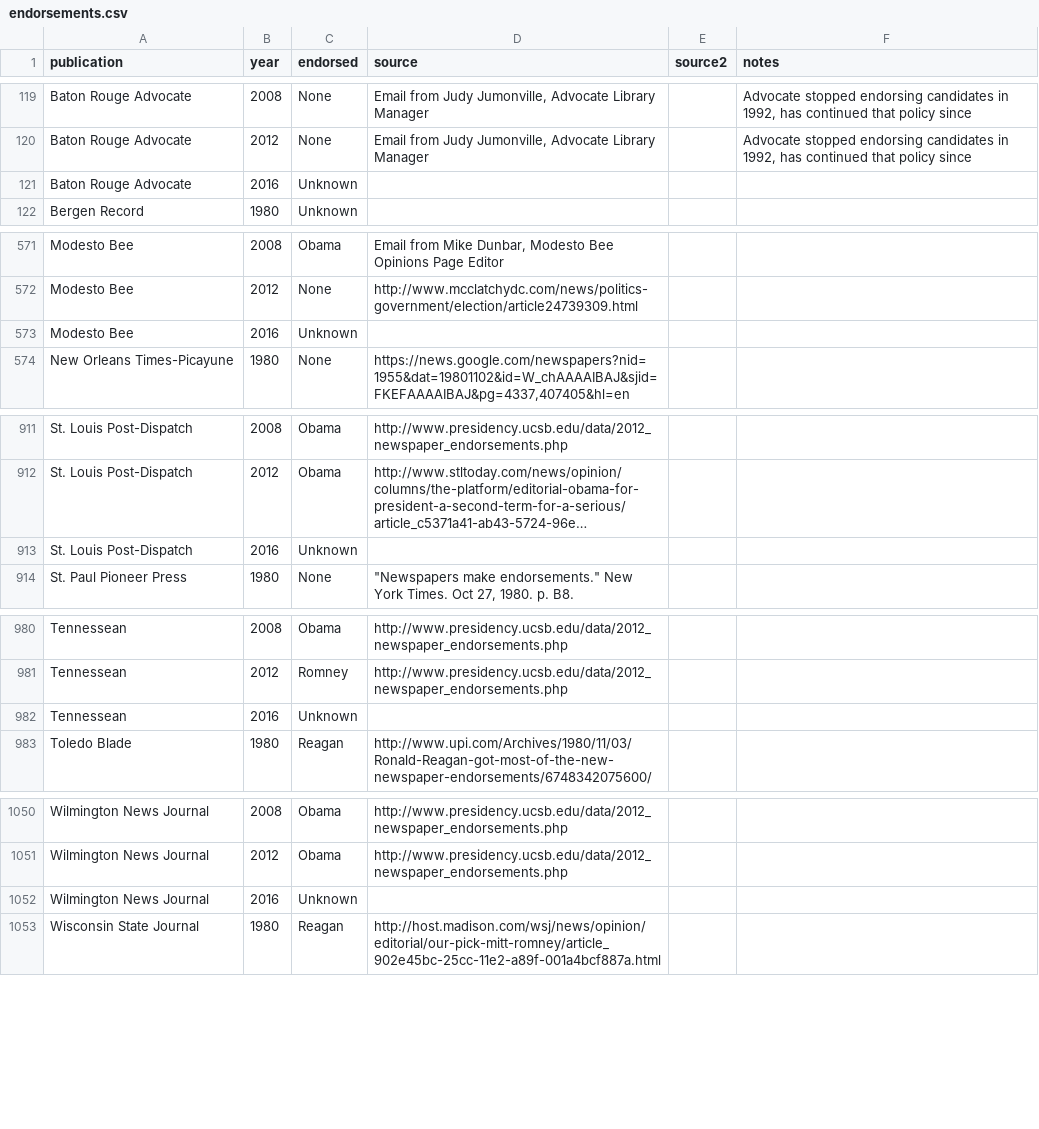
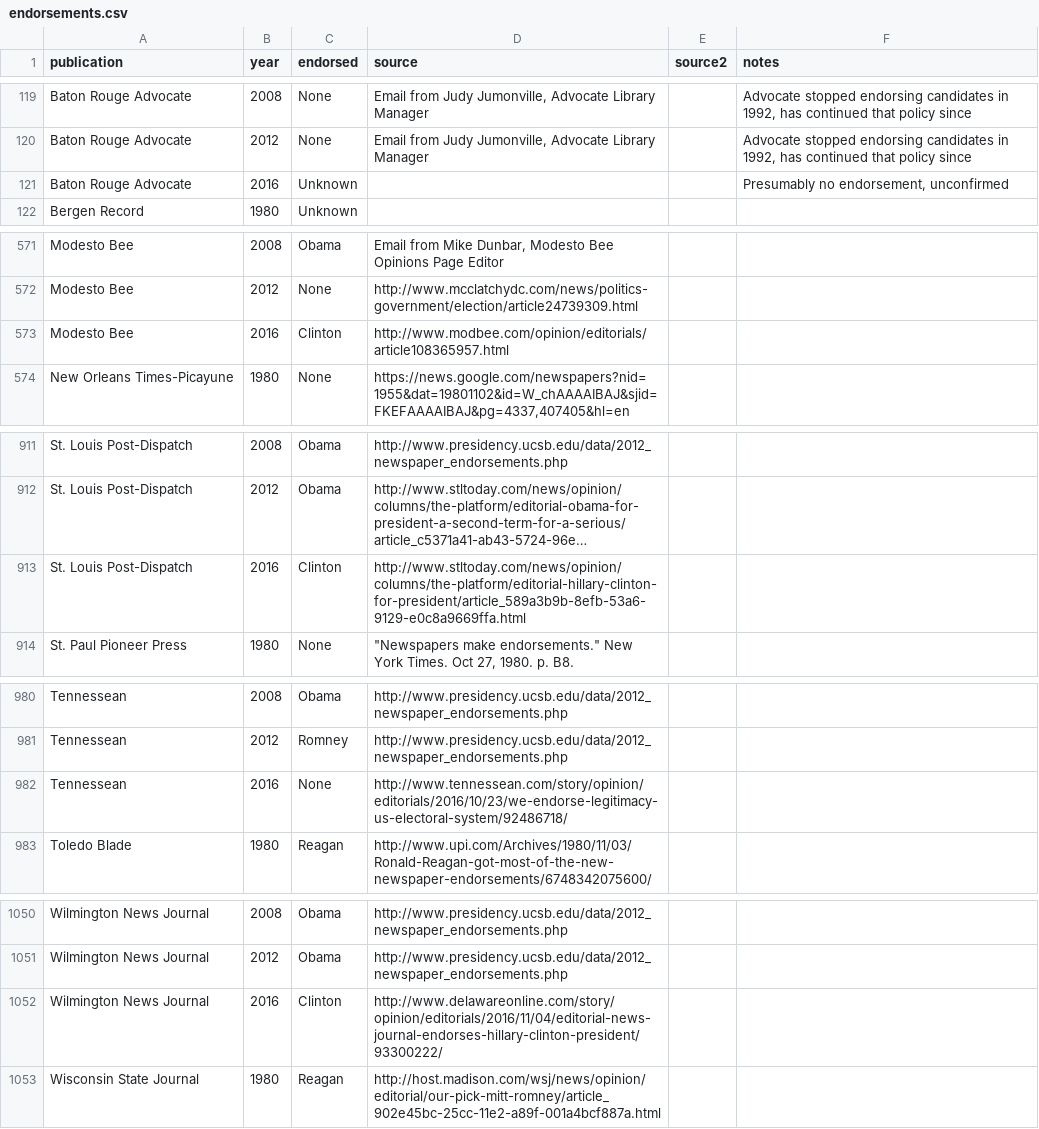
Before and after one commit to veltman/endorsements, a CSV file: endorsements.csv, drawn as a sheet; only a part is shown, gaps mark what is left out; long unchanged cells end in …; the diff covers the shown part only; the diff names each change by its address in the sheet, - before the commit and + after, or states it on an @@ line.

```diff
--- a/endorsements.csv
+++ b/endorsements.csv
-F121 (notes): (empty)
+F121 (notes): Presumably no endorsement, unconfirmed
-C573 (endorsed): Unknown
+C573 (endorsed): Clinton
-D573 (source): (empty)
+D573 (source): http://www.modbee.com/opinion/editorials/article108365957.html
-C913 (endorsed): Unknown
+C913 (endorsed): Clinton
-D913 (source): (empty)
+D913 (source): http://www.stltoday.com/news/opinion/columns/the-platform/editorial-hillary-clinton-for-president/article_589a3b9b-8efb-53a6-9129-e0c8a9669ffa.html
-C982 (endorsed): Unknown
+C982 (endorsed): None
-D982 (source): (empty)
+D982 (source): http://www.tennessean.com/story/opinion/editorials/2016/10/23/we-endorse-legitimacy-us-electoral-system/92486718/
-C1052 (endorsed): Unknown
+C1052 (endorsed): Clinton
-D1052 (source): (empty)
+D1052 (source): http://www.delawareonline.com/story/opinion/editorials/2016/11/04/editorial-news-journal-endorses-hillary-clinton-president/93300222/
```
Also changed, not shown: 21 edited cells elsewhere in this file.
